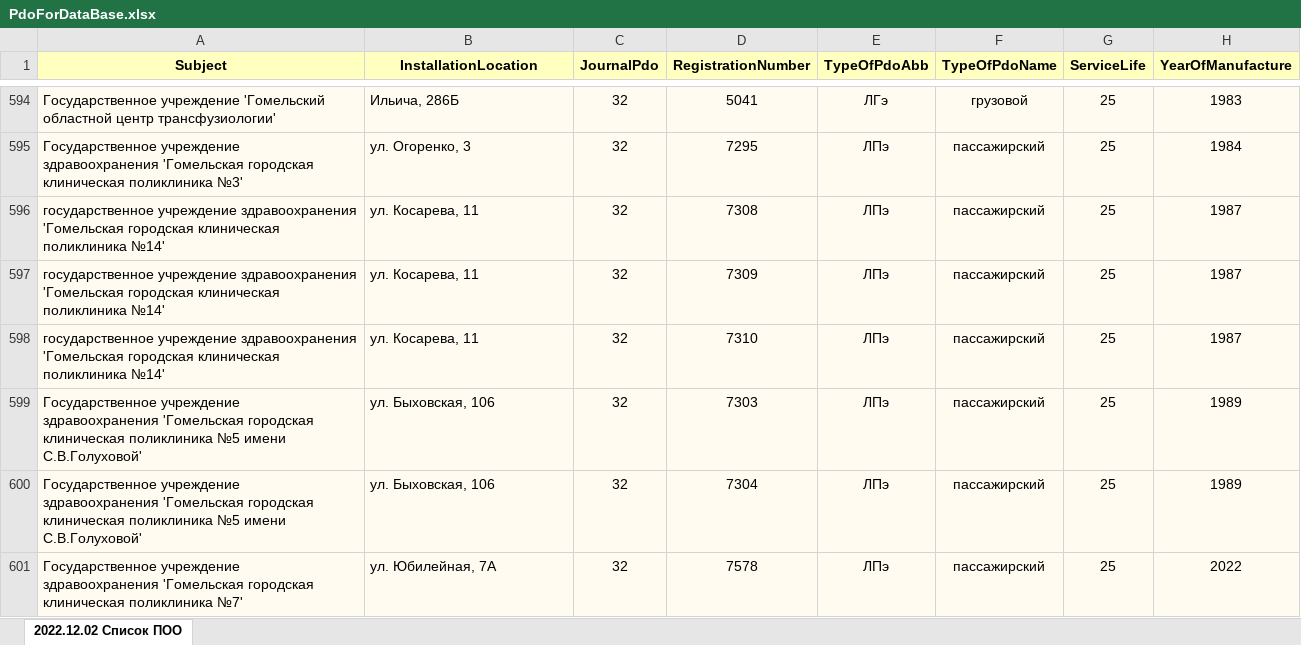
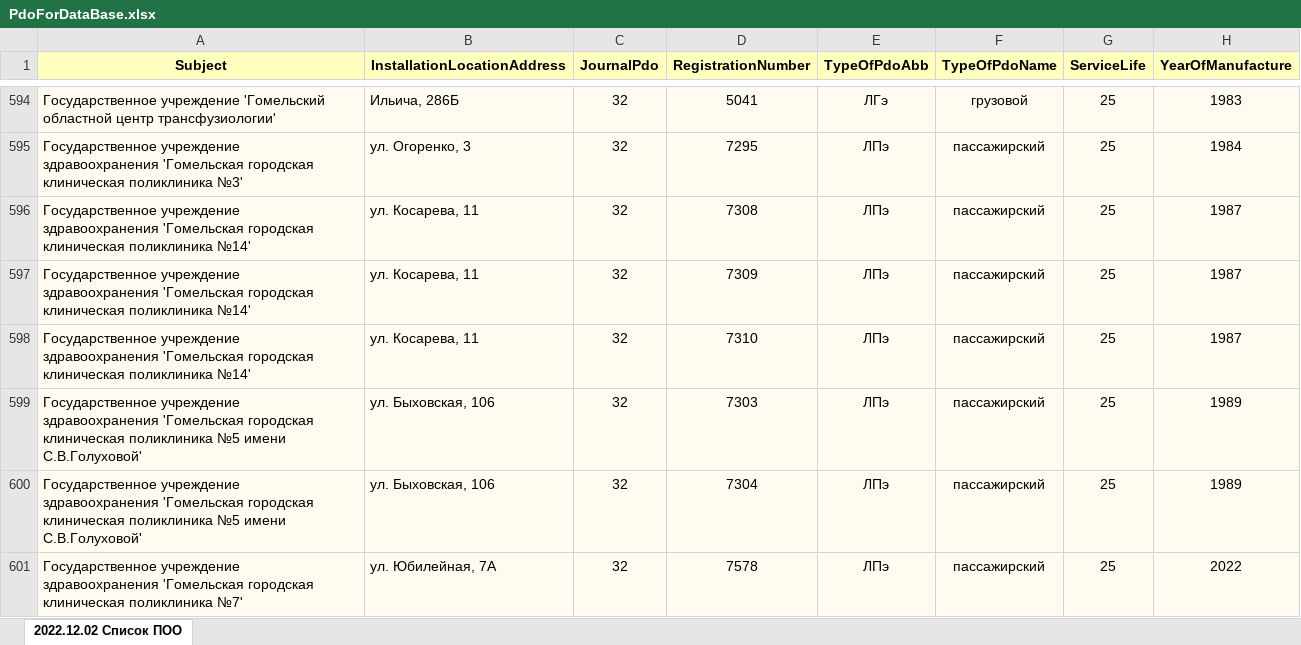
Before and after one commit to Ivanov-Aleksei0209/KPandDP, an Excel workbook: docs/PdoForDataBase.xlsx, sheet 2022.12.02 Список ПОО, drawn as a sheet; only a part is shown, gaps mark what is left out; values as stored, in another font and other column widths than the file's, no borders; the diff covers the shown part only; the diff names each change by its address in the sheet, - before the commit and + after, or states it on an @@ line.

```diff
--- a/docs/PdoForDataBase.xlsx (sheet 2022.12.02 Список ПОО)
+++ b/docs/PdoForDataBase.xlsx (sheet 2022.12.02 Список ПОО)
-B1: InstallationLocation
+B1: InstallationLocationAddress
-A596:A598 (Subject): государственное учреждение здравоохранения…
+A596:A598 (Subject): Государственное учреждение здравоохранения…
```
Also changed, not shown: 76 edited cells elsewhere in this sheet, docs/Subjects.xlsx, 18 other files.
